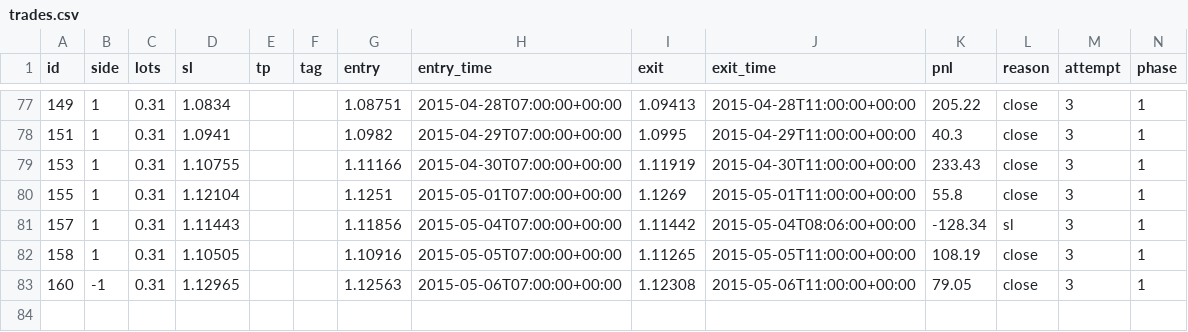
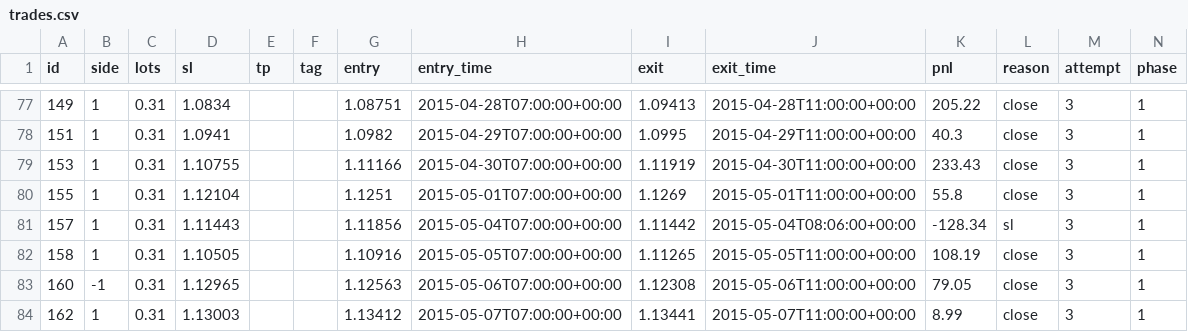
Before and after one commit to macdarenz-droid/Watch-test, a CSV file: practice/sim/trades.csv, drawn as a sheet; only a part is shown, gaps mark what is left out.

```diff
--- a/practice/sim/trades.csv
+++ b/practice/sim/trades.csv
@@ -83 +83,2 @@ id,side,lots,sl,tp,tag,entry,entry_time,exit,exit_time,pnl,reason,attempt,phase
 160,-1,0.31,1.12965,,,1.12563,2015-05-06T07:00:00+00:00,1.12308,2015-05-06T11:00:00+00:00,79.05,close,3,1
+162,1,0.31,1.13003,,,1.13412,2015-05-07T07:00:00+00:00,1.13441,2015-05-07T11:00:00+00:00,8.99,close,3,1
```
Also changed, not shown: 8 other files.
